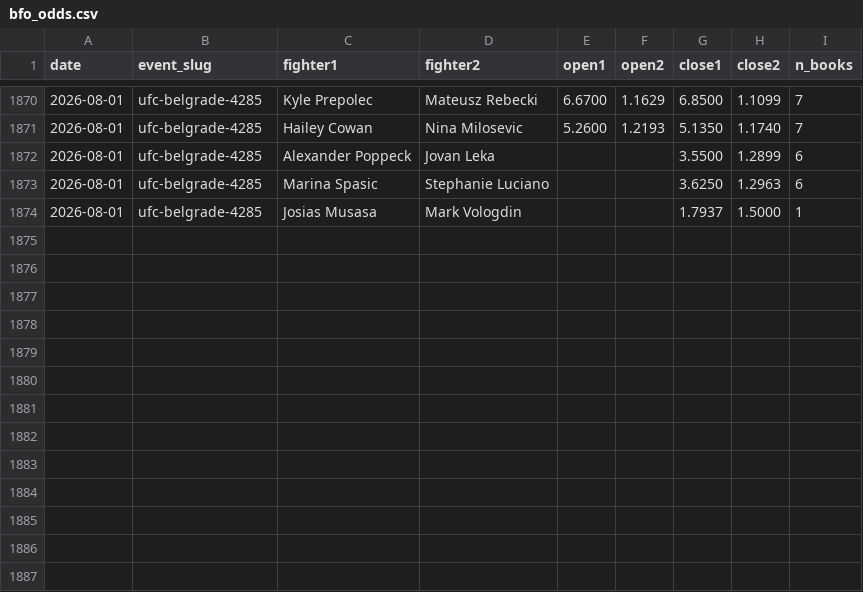
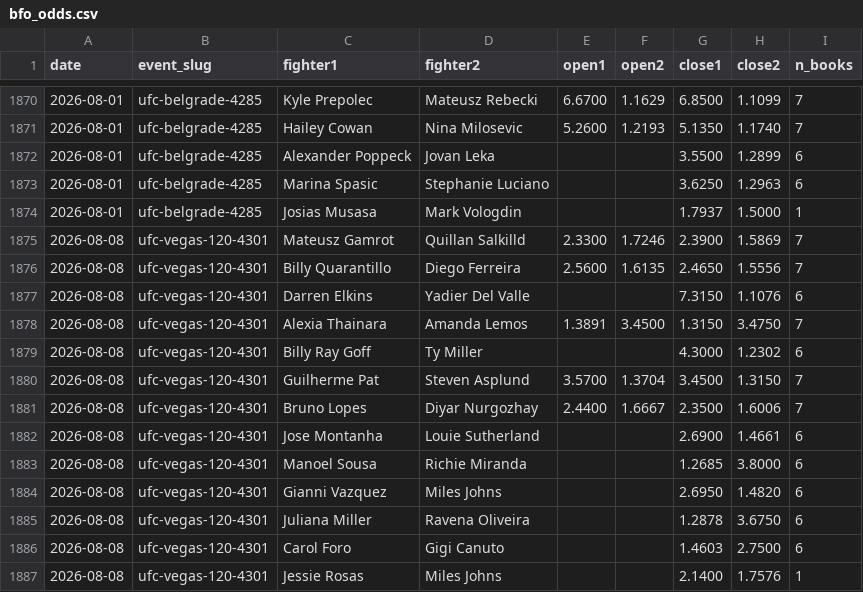
Before and after one commit to Fer6y/FergRank, a CSV file: ufc-rankings/data/bfo_odds.csv, drawn as a sheet; only a part is shown, gaps mark what is left out.

```diff
--- a/ufc-rankings/data/bfo_odds.csv
+++ b/ufc-rankings/data/bfo_odds.csv
@@ -1874 +1874,14 @@ date,event_slug,fighter1,fighter2,open1,open2,close1,close2,n_books
 2026-08-01,ufc-belgrade-4285,Josias Musasa,Mark Vologdin,,,1.7937,1.5000,1
+2026-08-08,ufc-vegas-120-4301,Mateusz Gamrot,Quillan Salkilld,2.3300,1.7246,2.3900,1.5869,7
+2026-08-08,ufc-vegas-120-4301,Billy Quarantillo,Diego Ferreira,2.5600,1.6135,2.4650,1.5556,7
+2026-08-08,ufc-vegas-120-4301,Darren Elkins,Yadier Del Valle,,,7.3150,1.1076,6
+2026-08-08,ufc-vegas-120-4301,Alexia Thainara,Amanda Lemos,1.3891,3.4500,1.3150,3.4750,7
+2026-08-08,ufc-vegas-120-4301,Billy Ray Goff,Ty Miller,,,4.3000,1.2302,6
+2026-08-08,ufc-vegas-120-4301,Guilherme Pat,Steven Asplund,3.5700,1.3704,3.4500,1.3150,7
+2026-08-08,ufc-vegas-120-4301,Bruno Lopes,Diyar Nurgozhay,2.4400,1.6667,2.3500,1.6006,7
+2026-08-08,ufc-vegas-120-4301,Jose Montanha,Louie Sutherland,,,2.6900,1.4661,6
+2026-08-08,ufc-vegas-120-4301,Manoel Sousa,Richie Miranda,,,1.2685,3.8000,6
+2026-08-08,ufc-vegas-120-4301,Gianni Vazquez,Miles Johns,,,2.6950,1.4820,6
+2026-08-08,ufc-vegas-120-4301,Juliana Miller,Ravena Oliveira,,,1.2878,3.6750,6
+2026-08-08,ufc-vegas-120-4301,Carol Foro,Gigi Canuto,,,1.4603,2.7500,6
+2026-08-08,ufc-vegas-120-4301,Jessie Rosas,Miles Johns,,,2.1400,1.7576,1
```
Also changed, not shown: ufc-rankings/data/canonical/fighter_dob.csv, ufc-rankings/data/official_rankings.csv, 5 other files.
